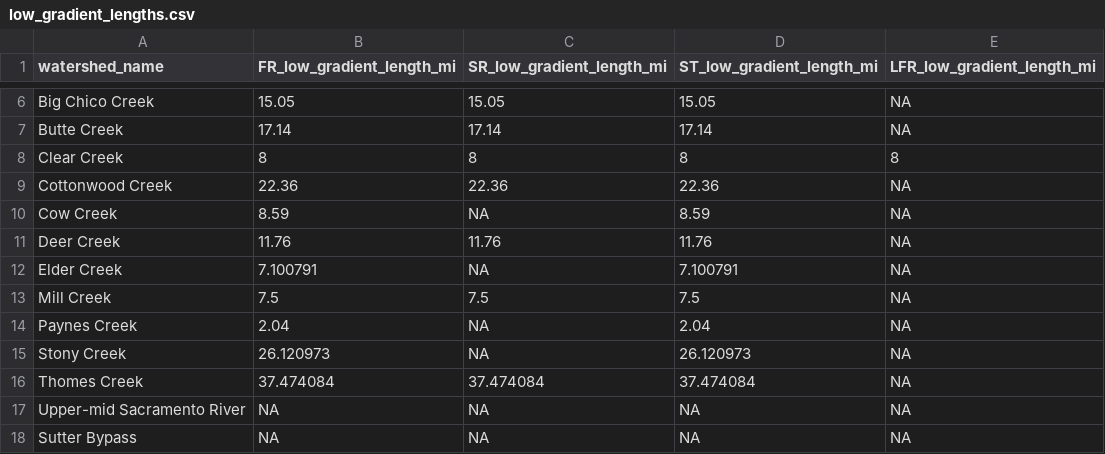
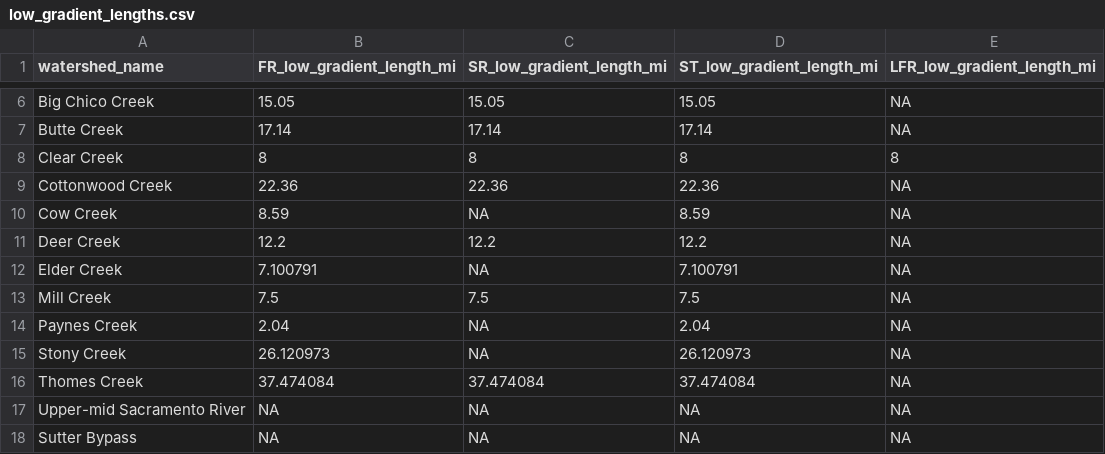
Before and after one commit to Reorienting-to-Recovery/DSMhabitat, a CSV file: data-raw/low_gradient_lengths.csv, drawn as a sheet; only a part is shown, gaps mark what is left out.

```diff
--- a/data-raw/low_gradient_lengths.csv
+++ b/data-raw/low_gradient_lengths.csv
@@ -10,3 +10,3 @@ Cottonwood Creek,22.36,22.36,22.36,NA
 Cow Creek,8.59,NA,8.59,NA
-Deer Creek,11.76,11.76,11.76,NA
+Deer Creek,12.2,12.2,12.2,NA
 Elder Creek,7.100791,NA,7.100791,NA
```
Also changed, not shown: data-raw/floodplain_modeling_metadata.csv, 4 other files.
